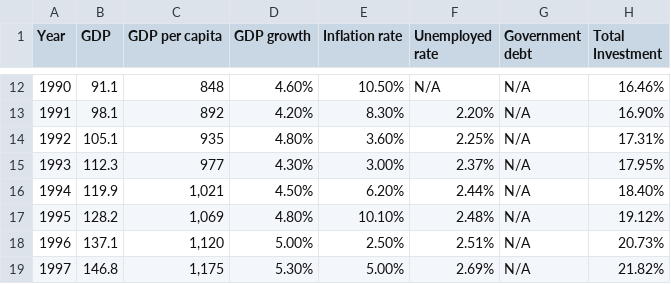
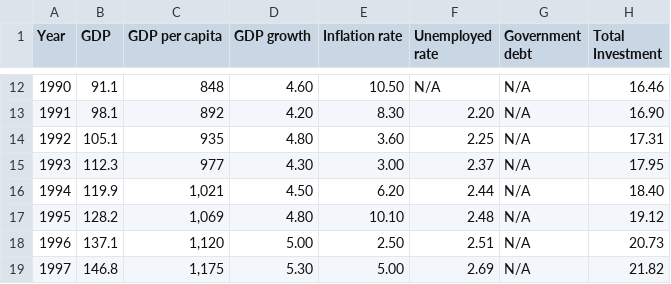
Before and after one commit to gk22aan/Applied-Data-Science-1--Assingment-1, a CSV file: BD_economic_indicators.csv, drawn as a sheet; only a part is shown, gaps mark what is left out; the diff covers the shown part only.

```diff
--- a/BD_economic_indicators.csv
+++ b/BD_economic_indicators.csv
@@ -12,8 +12,8 @@ Year,GDP ,GDP per capita,GDP growth,Inflation rate,Unemployed rate,Government de
-1990,91.1,848,4.60%,10.50%,N/A,N/A,16.46%
-1991,98.1,892,4.20%,8.30%,2.20%,N/A,16.90%
-1992,105.1,935,4.80%,3.60%,2.25%,N/A,17.31%
-1993,112.3,977,4.30%,3.00%,2.37%,N/A,17.95%
-1994,119.9,"1,021",4.50%,6.20%,2.44%,N/A,18.40%
-1995,128.2,"1,069",4.80%,10.10%,2.48%,N/A,19.12%
-1996,137.1,"1,120",5.00%,2.50%,2.51%,N/A,20.73%
-1997,146.8,"1,175",5.30%,5.00%,2.69%,N/A,21.82%
+1990,91.1,848,4.60,10.50,N/A,N/A,16.46
+1991,98.1,892,4.20,8.30,2.20,N/A,16.90
+1992,105.1,935,4.80,3.60,2.25,N/A,17.31
+1993,112.3,977,4.30,3.00,2.37,N/A,17.95
+1994,119.9,"1,021",4.50,6.20,2.44,N/A,18.40
+1995,128.2,"1,069",4.80,10.10,2.48,N/A,19.12
+1996,137.1,"1,120",5.00,2.50,2.51,N/A,20.73
+1997,146.8,"1,175",5.30,5.00,2.69,N/A,21.82
```
Also changed, not shown: 135 edited cells elsewhere in this file.
